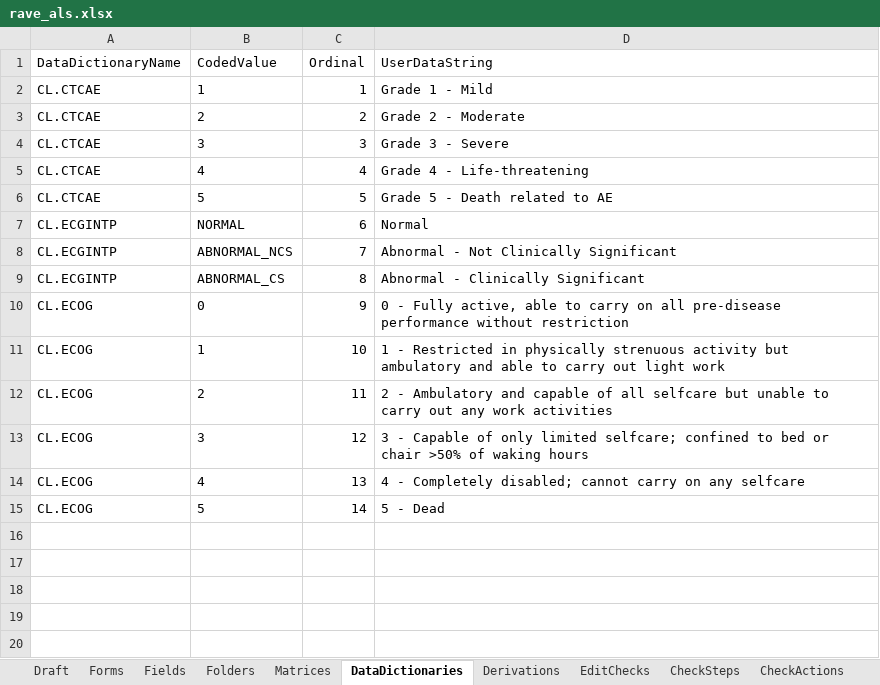
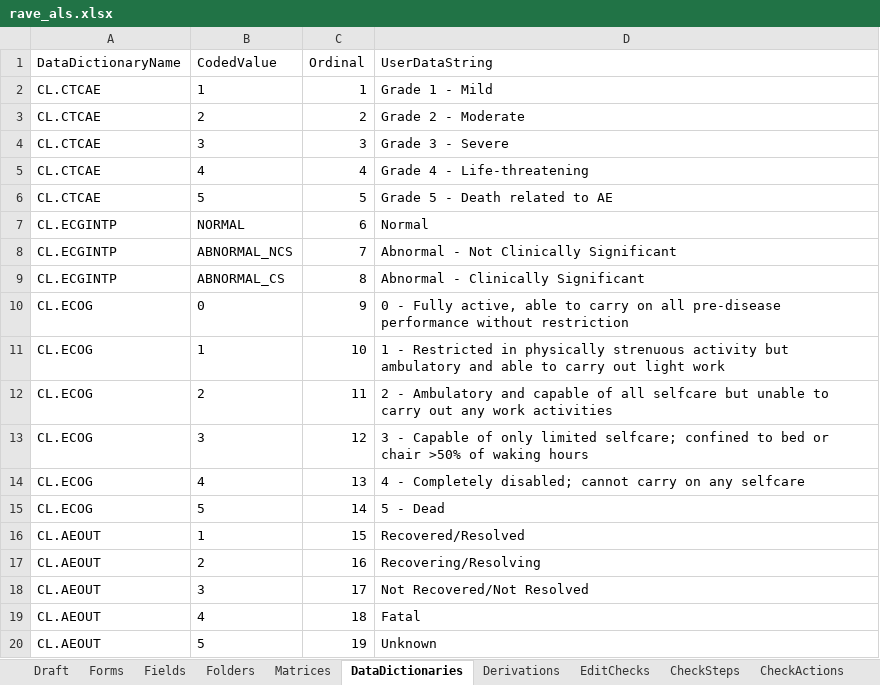
Before and after one commit to voncasper/clinical-protocol-compilation-benchmarks, an Excel workbook: studies/NCT01631552/exports/rave_als.xlsx, sheet DataDictionaries, drawn as a sheet; values as stored, in another font and other column widths than the file's, no borders; the diff names each change by its address in the sheet, - before the commit and + after, or states it on an @@ line.

```diff
--- a/studies/NCT01631552/exports/rave_als.xlsx (sheet DataDictionaries)
+++ b/studies/NCT01631552/exports/rave_als.xlsx (sheet DataDictionaries)
+row 16: CL.AEOUT | 1 | 15 | Recovered/Resolved
+row 17: CL.AEOUT | 2 | 16 | Recovering/Resolving
+row 18: CL.AEOUT | 3 | 17 | Not Recovered/Not Resolved
+row 19: CL.AEOUT | 4 | 18 | Fatal
+row 20: CL.AEOUT | 5 | 19 | Unknown
```
Also changed, not shown: sheet CheckSteps, sheet Fields, sheet EditChecks, sheet CheckActions, sheet Derivations, sheet Draft, studies/NCT01631552/metadata/provenance_matrix_21cfr11.xlsx, 19 other files.
